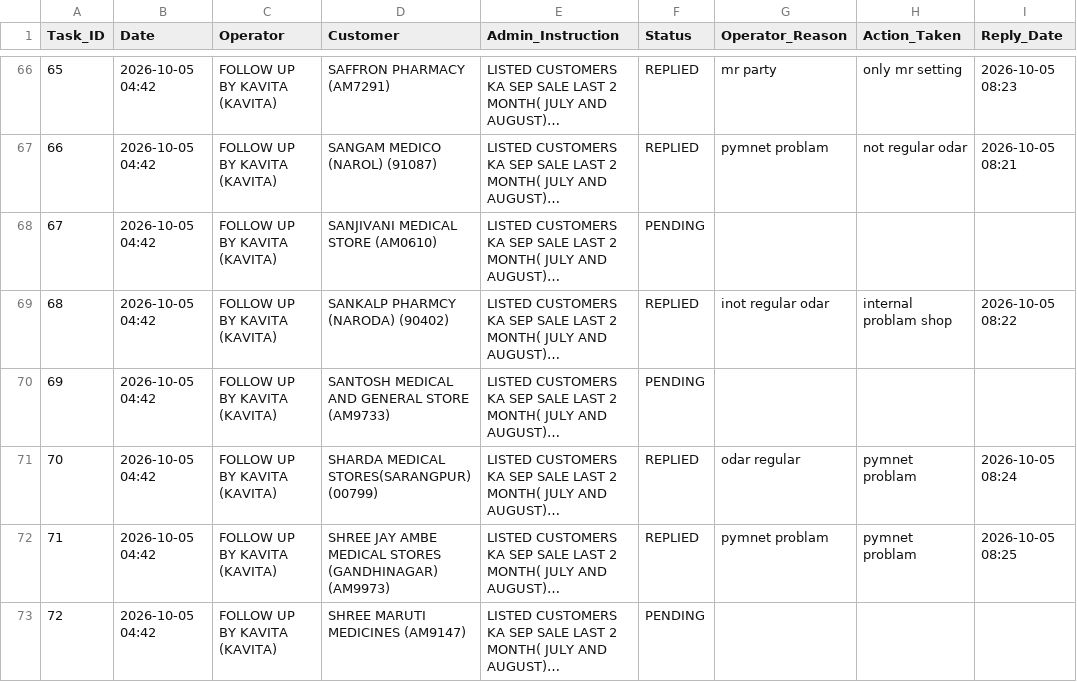
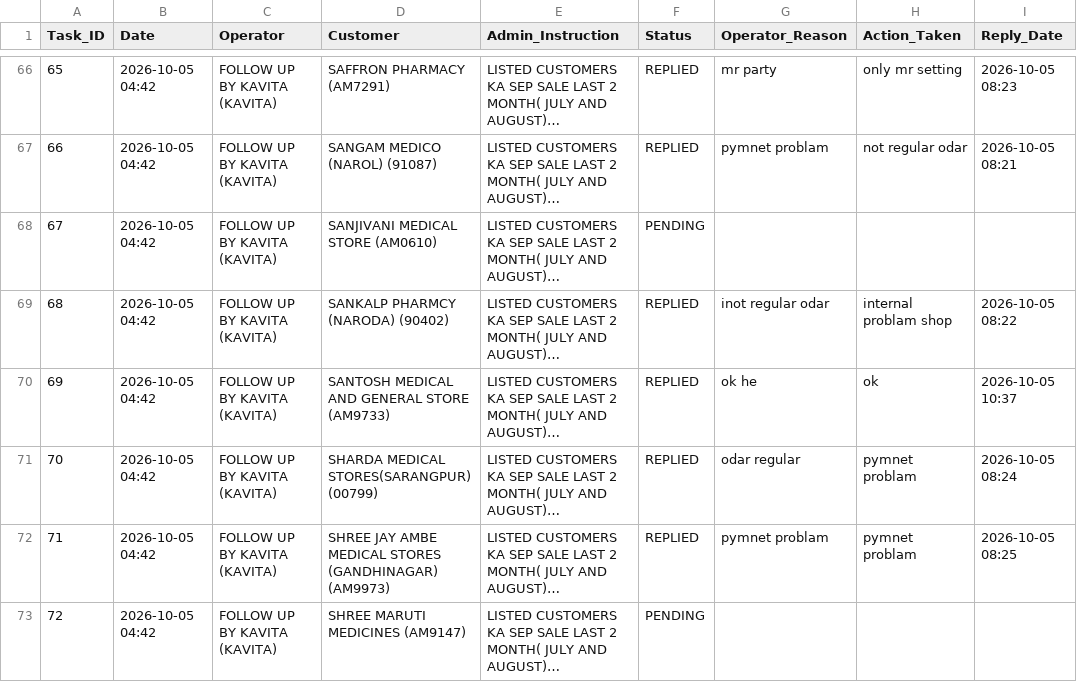
Before and after one commit to ravi26misra-a11y/sales-ai-app, a CSV file: task_actions.csv, drawn as a sheet; only a part is shown, gaps mark what is left out; long unchanged cells end in …; the diff names each change by its address in the sheet, - before the commit and + after, or states it on an @@ line.

Commit message:
Update task actions permanent sync

```diff
--- a/task_actions.csv
+++ b/task_actions.csv
-F70 (Status): PENDING
+F70 (Status): REPLIED
-G70 (Operator_Reason): (empty)
+G70 (Operator_Reason): ok he
-H70 (Action_Taken): (empty)
+H70 (Action_Taken): ok
-I70 (Reply_Date): (empty)
+I70 (Reply_Date): 2026-10-05 10:37
```
